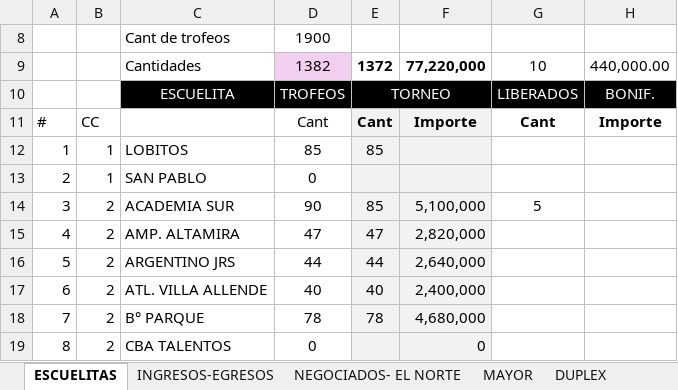
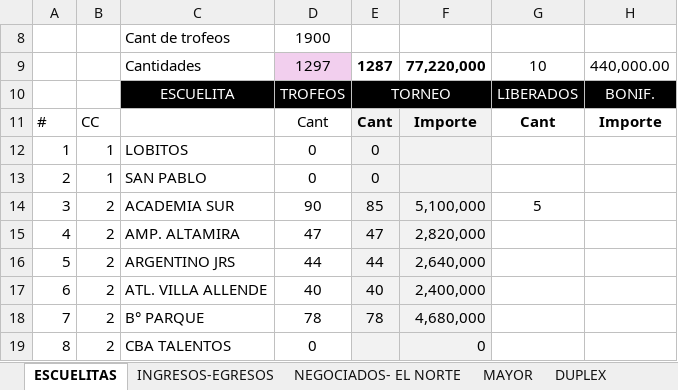
Before and after one commit to javifalac-droid/mundialito-web, an Excel workbook: TORNEO-2026.xlsx, sheet ESCUELITAS, drawn as a sheet; only a part is shown; values as stored, in another font and other column widths than the file's, no borders; conditional formats not drawn; the diff names each change by its address in the sheet, - before the commit and + after, or states it on an @@ line.

```diff
--- a/TORNEO-2026.xlsx (sheet ESCUELITAS)
+++ b/TORNEO-2026.xlsx (sheet ESCUELITAS)
-D9: 1382
+D9: 1297
-E9: 1372
+E9: 1287
-D12: 85
+D12: 0
-E12: 85
+E12: 0
-E13: (empty)
+E13: 0
```
Also changed, not shown: sheet INGRESOS-EGRESOS, sheet BALANCE, sheet MAYOR.
